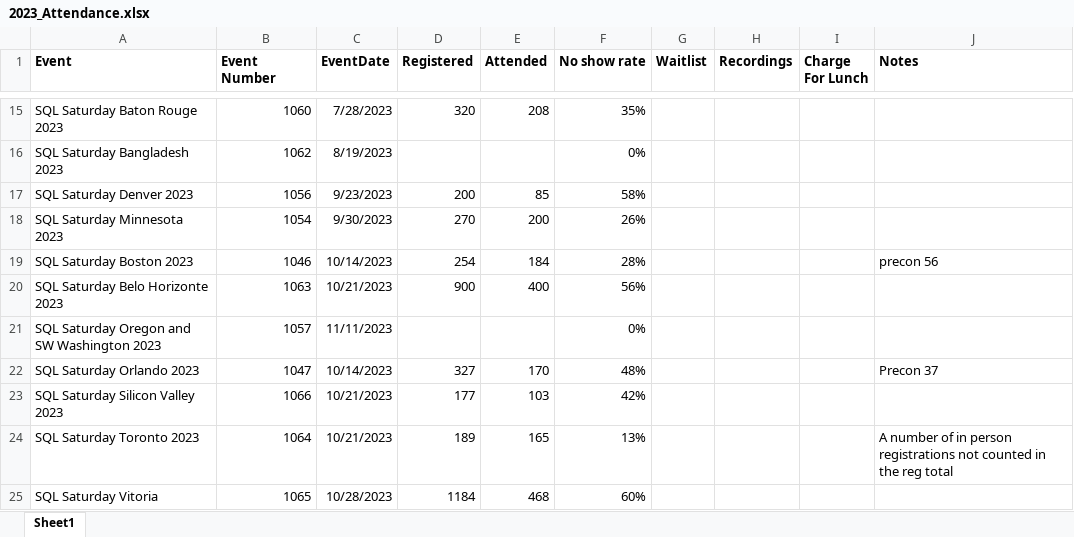
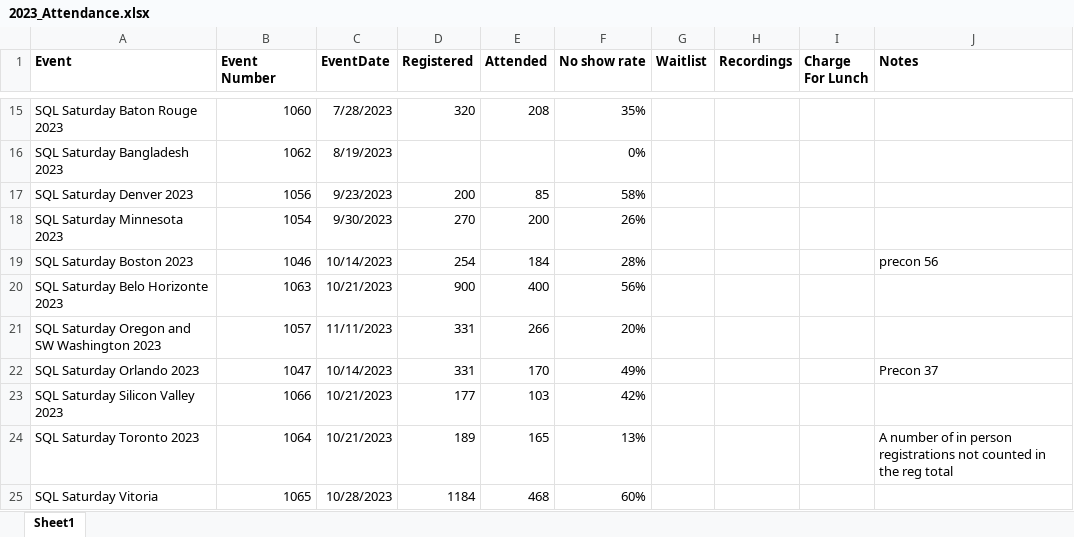
Before and after one commit to sqlsaturday/sqlsatwebsite, an Excel workbook: assets/misc/2023/2023_Attendance.xlsx, sheet Sheet1, drawn as a sheet; only a part is shown, gaps mark what is left out; values as stored, in another font and other column widths than the file's, no borders; the diff names each change by its address in the sheet, - before the commit and + after, or states it on an @@ line.

Commit message:
attendance update

```diff
--- a/assets/misc/2023/2023_Attendance.xlsx (sheet Sheet1)
+++ b/assets/misc/2023/2023_Attendance.xlsx (sheet Sheet1)
-D21 (Registered): (empty)
+D21 (Registered): 331
-E21 (Attended): (empty)
+E21 (Attended): 266
-F21 (No show rate): 0%
+F21 (No show rate): 20%
-D22 (Registered): 327
+D22 (Registered): 331
-F22 (No show rate): 48%
+F22 (No show rate): 49%
```
